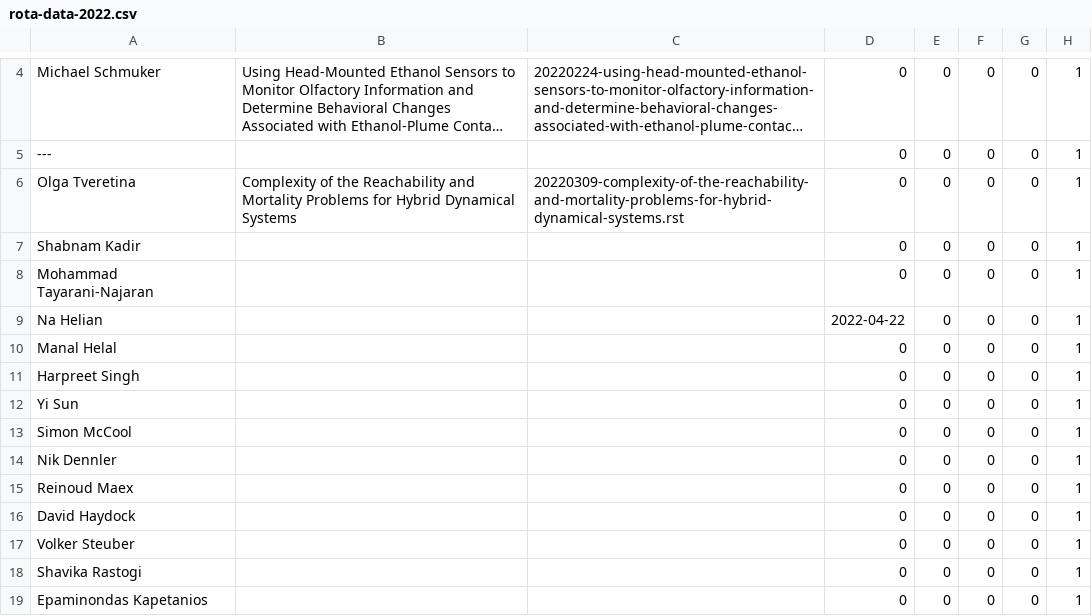
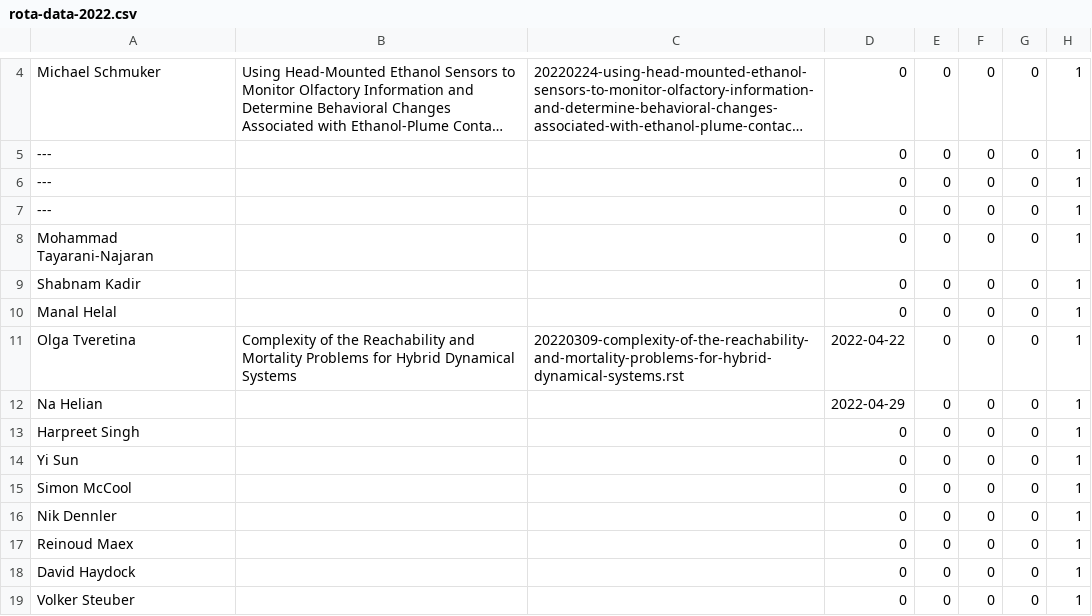
Before and after one commit to UHBiocomputation/UH-biocomputation-web, a CSV file: scripts/rota-data-2022.csv, drawn as a sheet; only a part is shown, gaps mark what is left out; the shorter side is filled out with more unchanged rows; long unchanged cells end in …; removed rows and columns are numbered as before the commit, all else as after; the diff names each change by its address in the sheet, - before the commit and + after, or states it on an @@ line.

Commit message:
Rota update for March and April 2022

```diff
--- a/scripts/rota-data-2022.csv
+++ b/scripts/rota-data-2022.csv
+row 6: --- |  |  | 0 | 0 | 0 | 0 | 1
+row 7: --- |  |  | 0 | 0 | 0 | 0 | 1
-A8: Olga Tveretina
+A8: Mohammad Tayarani-Najaran
-B8: Complexity of the Reachability and Mortality Problems for Hybrid Dynamical Systems
+B8: (empty)
-C8: 20220309-complexity-of-the-reachability-and-mortality-problems-for-hybrid-dynamical-systems.rst
+C8: (empty)
-row 8: Mohammad Tayarani-Najaran |  |  | 0 | 0 | 0 | 0 | 1
-row 9: Na Helian |  |  | 2022-04-22 | 0 | 0 | 0 | 1
+row 11: Olga Tveretina | Complexity of the Reachability and Mortality Problems for Hybrid Dynamical Systems | 20220309-complexity-of-the-reachability-and-mortality-problems-for-hybrid-dynamical-systems.rst | 2022-04-22 | 0 | 0 | 0 | 1
+row 12: Na Helian |  |  | 2022-04-29 | 0 | 0 | 0 | 1
```
Also changed, not shown: 3 other files.
